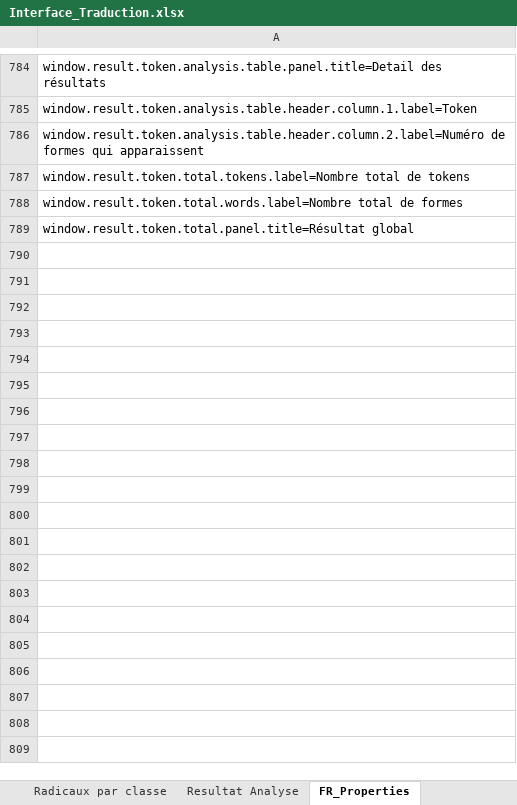
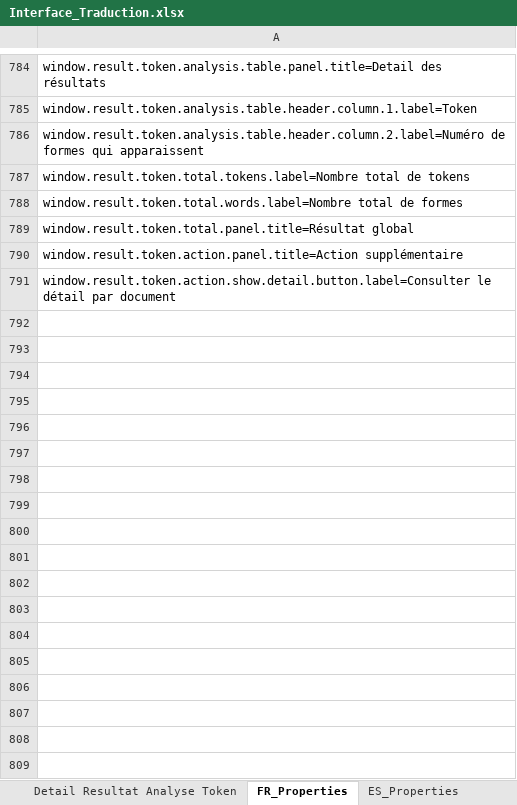
Before and after one commit to Jeremy-Leda/Caerus, an Excel workbook: Interface_Traduction.xlsx, sheet FR_Properties, drawn as a sheet; only a part is shown, gaps mark what is left out; values as stored, in another font and other column widths than the file's, no borders; the diff covers the shown part only; the diff names each change by its address in the sheet, - before the commit and + after, or states it on an @@ line.

Commit message:
Avancement sur le module d'analyse : - Création de la fenêtre de détails des résultats (WIP)

```diff
--- a/Interface_Traduction.xlsx (sheet FR_Properties)
+++ b/Interface_Traduction.xlsx (sheet FR_Properties)
+sheet tab: Detail Resultat Analyse Token
+row 790: window.result.token.action.panel.title=Action supplémentaire
+row 791: window.result.token.action.show.detail.button.label=Consulter le détail par document
+row 792: (empty)
+row 793: (empty)
+row 794: (empty)
+row 795: (empty)
+row 796: (empty)
+row 797: (empty)
+row 798: (empty)
+row 799: (empty)
+row 800: (empty)
+row 801: (empty)
+row 802: (empty)
+row 803: (empty)
+row 804: (empty)
+row 805: (empty)
+row 806: (empty)
+row 807: (empty)
+row 808: (empty)
+row 809: (empty)
```
Also changed, not shown: 22 added rows elsewhere in this sheet, sheet ES_Properties, sheet Constants, sheet Resultat Analyse, 21 other files.
